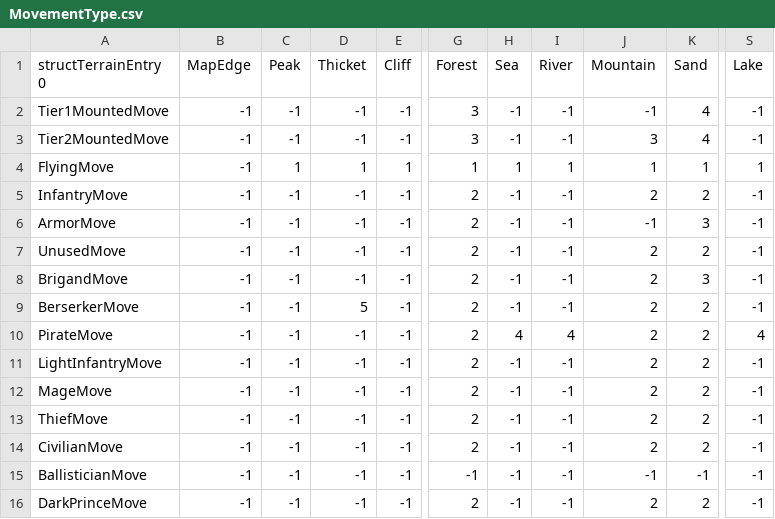
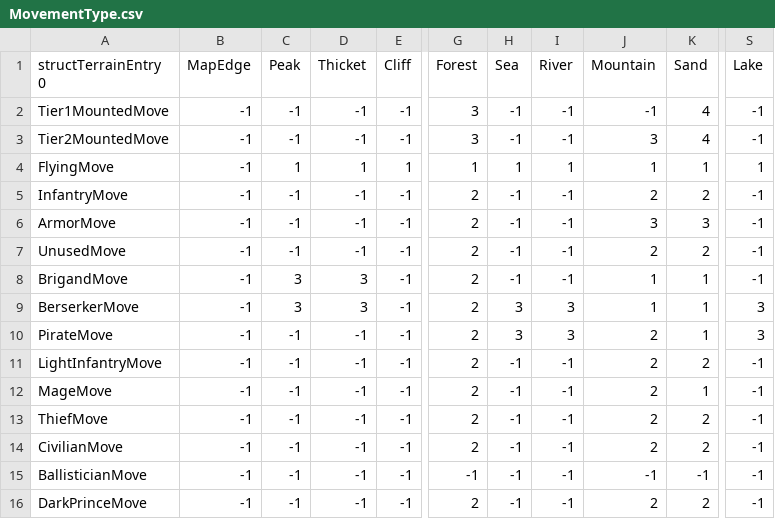
Before and after one commit to CedAodh/Forsetis-Cut, a CSV file: tables/UNITS/MovementType.csv, drawn as a sheet; only a part is shown, gaps mark what is left out; the diff names each change by its address in the sheet, - before the commit and + after, or states it on an @@ line.

```diff
--- a/tables/UNITS/MovementType.csv
+++ b/tables/UNITS/MovementType.csv
-J6 (Mountain): -1
+J6 (Mountain): 3
-C8:C9 (Peak): -1
+C8:C9 (Peak): 3
-D8 (Thicket): -1
+D8 (Thicket): 3
-J8:J9 (Mountain): 2
+J8:J9 (Mountain): 1
-K8 (Sand): 3
+K8 (Sand): 1
-D9 (Thicket): 5
+D9 (Thicket): 3
-H9 (Sea): -1
+H9 (Sea): 3
-I9 (River): -1
+I9 (River): 3
-K9:K10 (Sand): 2
+K9:K10 (Sand): 1
-S9 (Lake): -1
+S9 (Lake): 3
-H10 (Sea): 4
+H10 (Sea): 3
-I10 (River): 4
+I10 (River): 3
-S10 (Lake): 4
+S10 (Lake): 3
-K12 (Sand): 2
+K12 (Sand): 1
```
Also changed, not shown: tables/UNITS/ClassData.csv.
